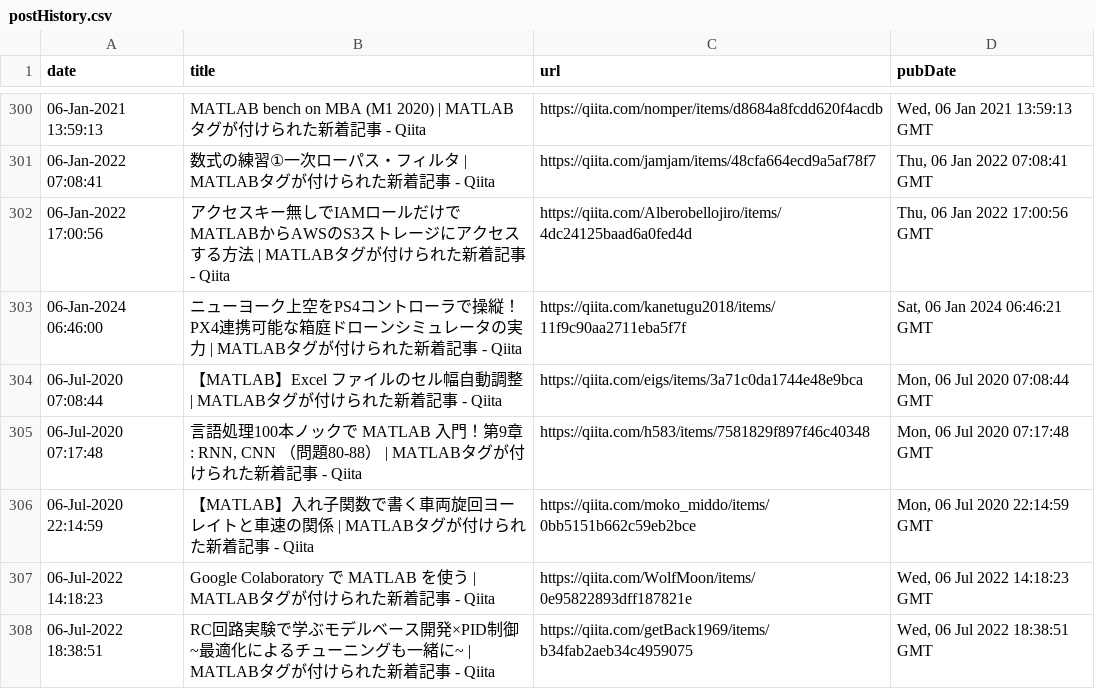
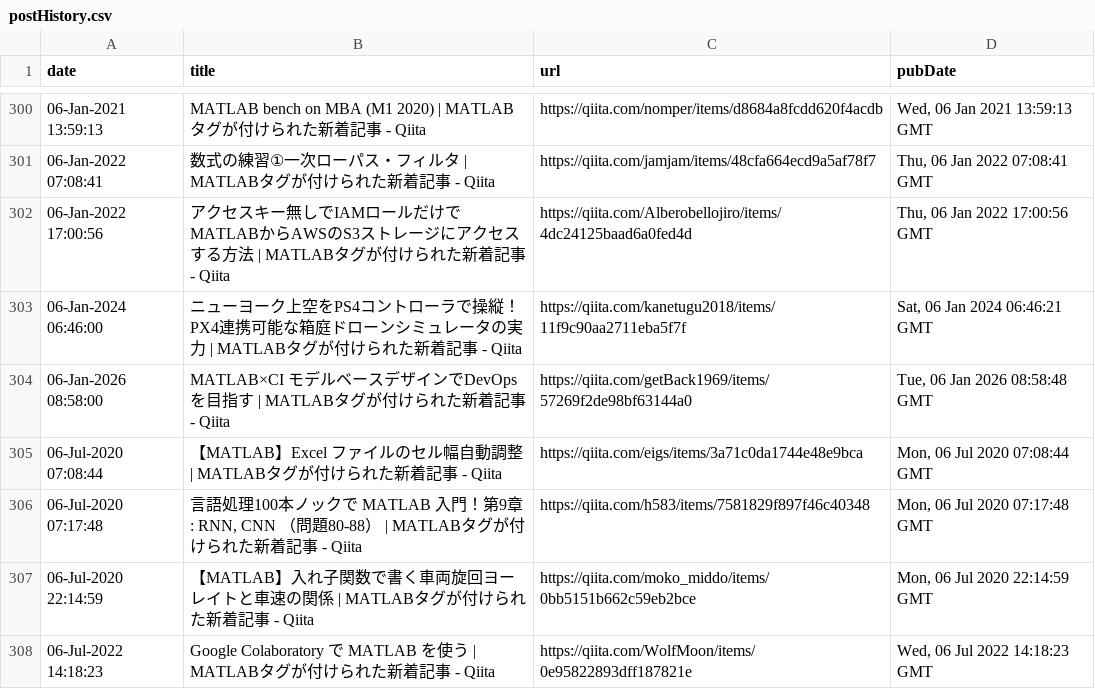
Before and after one commit to minoue-xx/MATLAB-blog-rss-feed, a CSV file: src/tweet/postHistory.csv, drawn as a sheet; only a part is shown, gaps mark what is left out; the shorter side is filled out with more unchanged rows; the diff names each change by its address in the sheet, - before the commit and + after, or states it on an @@ line.

Commit message:
postHistory.csv updated

```diff
--- a/src/tweet/postHistory.csv
+++ b/src/tweet/postHistory.csv
+row 304: 06-Jan-2026 08:58:00 | MATLAB×CI モデルベースデザインでDevOpsを目指す | MATLABタグが付けられた新着記事 - Qiita | https://qiita.com/getBack1969/items/57269f2de98bf63144a0 | Tue, 06 Jan 2026 08:58:48 GMT
```
Also changed, not shown: 1 other file.
